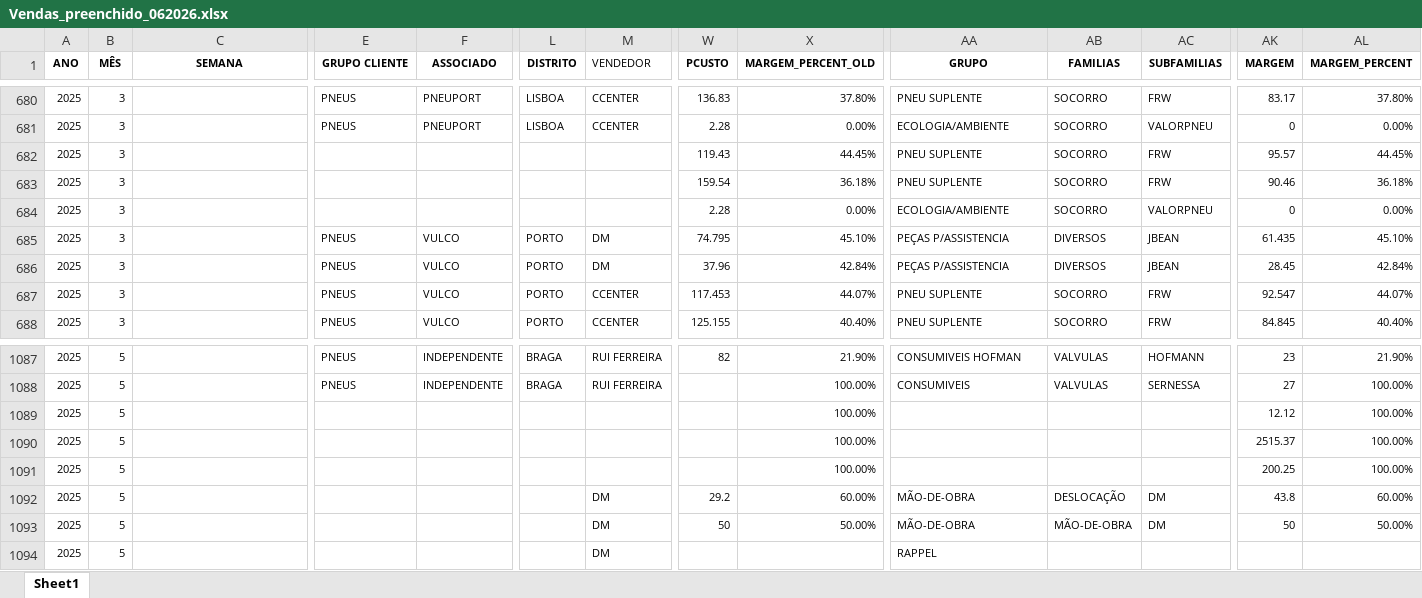
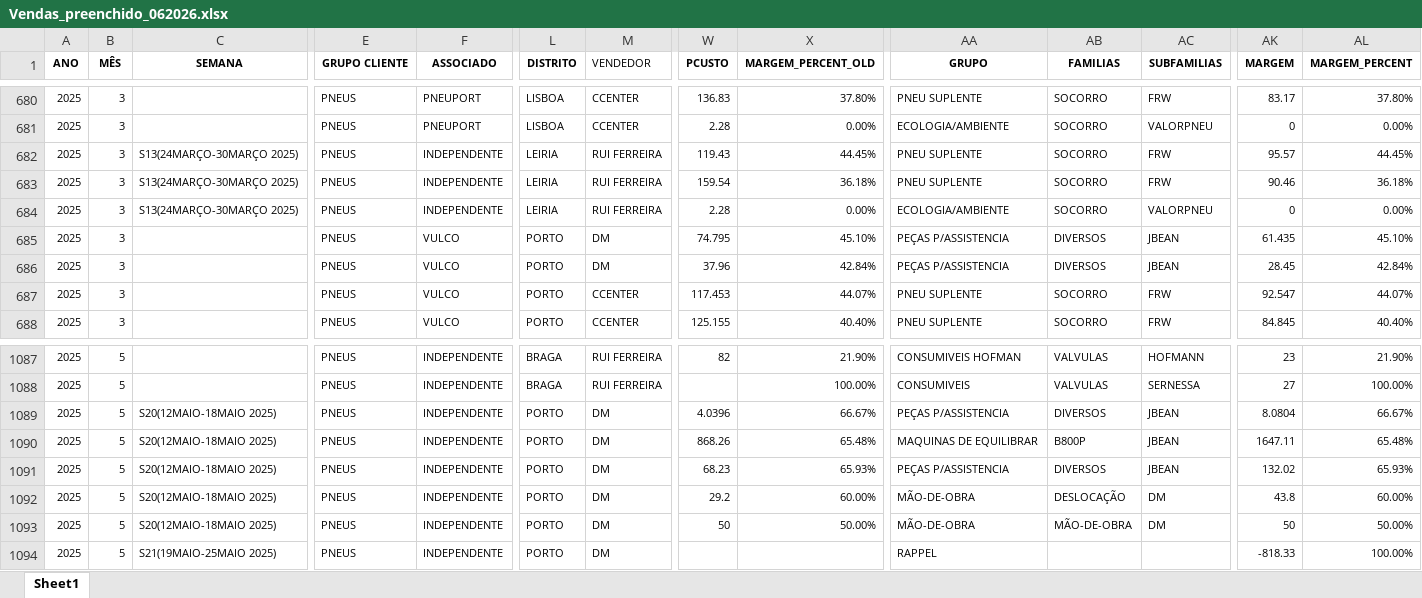
Before and after one commit to PedroM1976/DashboardDM, an Excel workbook: Vendas_preenchido_062026.xlsx, sheet Sheet1, drawn as a sheet; only a part is shown, gaps mark what is left out; values as stored, in another font and other column widths than the file's, no borders; the diff covers the shown part only; the diff names each change by its address in the sheet, - before the commit and + after, or states it on an @@ line.

```diff
--- a/Vendas_preenchido_062026.xlsx (sheet Sheet1)
+++ b/Vendas_preenchido_062026.xlsx (sheet Sheet1)
-C682:C684 (SEMANA): (empty)
+C682:C684 (SEMANA): S13(24MARÇO-30MARÇO 2025)
-E682:E684 (GRUPO CLIENTE): (empty)
+E682:E684 (GRUPO CLIENTE): PNEUS
-F682:F684 (ASSOCIADO): (empty)
+F682:F684 (ASSOCIADO): INDEPENDENTE
-L682:L684 (DISTRITO): (empty)
+L682:L684 (DISTRITO): LEIRIA
-M682:M684 (VENDEDOR): (empty)
+M682:M684 (VENDEDOR): RUI FERREIRA
-C1089:C1093 (SEMANA): (empty)
+C1089:C1093 (SEMANA): S20(12MAIO-18MAIO 2025)
-E1089:E1094 (GRUPO CLIENTE): (empty)
+E1089:E1094 (GRUPO CLIENTE): PNEUS
-F1089:F1094 (ASSOCIADO): (empty)
+F1089:F1094 (ASSOCIADO): INDEPENDENTE
-L1089:L1094 (DISTRITO): (empty)
+L1089:L1094 (DISTRITO): PORTO
-M1089:M1091 (VENDEDOR): (empty)
+M1089:M1091 (VENDEDOR): DM
-W1089 (PCUSTO): (empty)
+W1089 (PCUSTO): 4.0396
-X1089 (MARGEM_PERCENT_OLD): 100.00%
+X1089 (MARGEM_PERCENT_OLD): 66.67%
-AA1089 (GRUPO): (empty)
+AA1089 (GRUPO): PEÇAS P/ASSISTENCIA
-AB1089 (FAMILIAS): (empty)
+AB1089 (FAMILIAS): DIVERSOS
-AC1089:AC1091 (SUBFAMILIAS): (empty)
+AC1089:AC1091 (SUBFAMILIAS): JBEAN
-AK1089 (MARGEM): 12.12
+AK1089 (MARGEM): 8.0804
-AL1089 (MARGEM_PERCENT): 100.00%
+AL1089 (MARGEM_PERCENT): 66.67%
-W1090 (PCUSTO): (empty)
+W1090 (PCUSTO): 868.26
-X1090 (MARGEM_PERCENT_OLD): 100.00%
+X1090 (MARGEM_PERCENT_OLD): 65.48%
-AA1090 (GRUPO): (empty)
+AA1090 (GRUPO): MAQUINAS DE EQUILIBRAR
-AB1090 (FAMILIAS): (empty)
+AB1090 (FAMILIAS): B800P
-AK1090 (MARGEM): 2515.37
+AK1090 (MARGEM): 1647.11
-AL1090 (MARGEM_PERCENT): 100.00%
+AL1090 (MARGEM_PERCENT): 65.48%
-W1091 (PCUSTO): (empty)
+W1091 (PCUSTO): 68.23
-X1091 (MARGEM_PERCENT_OLD): 100.00%
+X1091 (MARGEM_PERCENT_OLD): 65.93%
-AA1091 (GRUPO): (empty)
+AA1091 (GRUPO): PEÇAS P/ASSISTENCIA
-AB1091 (FAMILIAS): (empty)
+AB1091 (FAMILIAS): DIVERSOS
-AK1091 (MARGEM): 200.25
+AK1091 (MARGEM): 132.02
-AL1091 (MARGEM_PERCENT): 100.00%
+AL1091 (MARGEM_PERCENT): 65.93%
-C1094 (SEMANA): (empty)
+C1094 (SEMANA): S21(19MAIO-25MAIO 2025)
-AK1094 (MARGEM): (empty)
+AK1094 (MARGEM): -818.33
-AL1094 (MARGEM_PERCENT): (empty)
+AL1094 (MARGEM_PERCENT): 100.00%
```
Also changed, not shown: 23 added rows, 1205 edited cells and cell formats elsewhere in this sheet.
